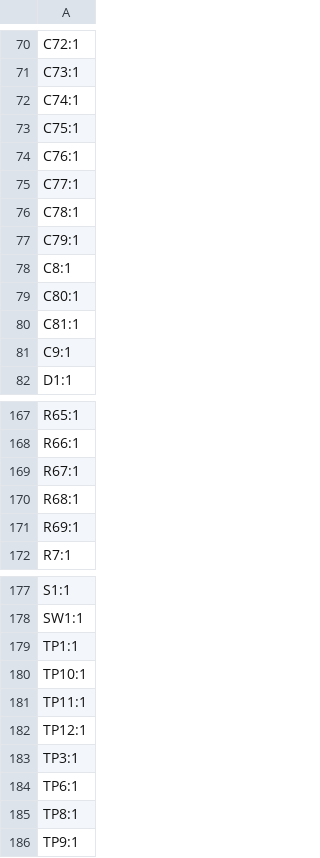
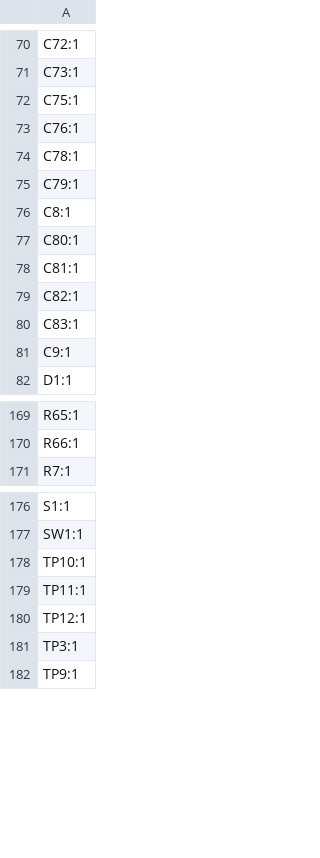
Before and after one commit to y-suyama/FT2232H_EVB, a CSV file: production/designators.csv, drawn as a sheet; only a part is shown, gaps mark what is left out; removed rows and columns are numbered as before the commit, all else as after; the diff covers the shown part only; the diff names each change by its address in the sheet, - before the commit and + after, or states it on an @@ line.

```diff
--- a/production/designators.csv
+++ b/production/designators.csv
-row 72: C74:1
-row 75: C77:1
+row 79: C82:1
+row 80: C83:1
-row 169: R67:1
-row 170: R68:1
-row 171: R69:1
-row 179: TP1:1
-row 184: TP6:1
-row 185: TP8:1
```
Also changed, not shown: 3 added rows and 1 removed row elsewhere in this file, production/bom.csv, production/positions.csv, 54 other files.
